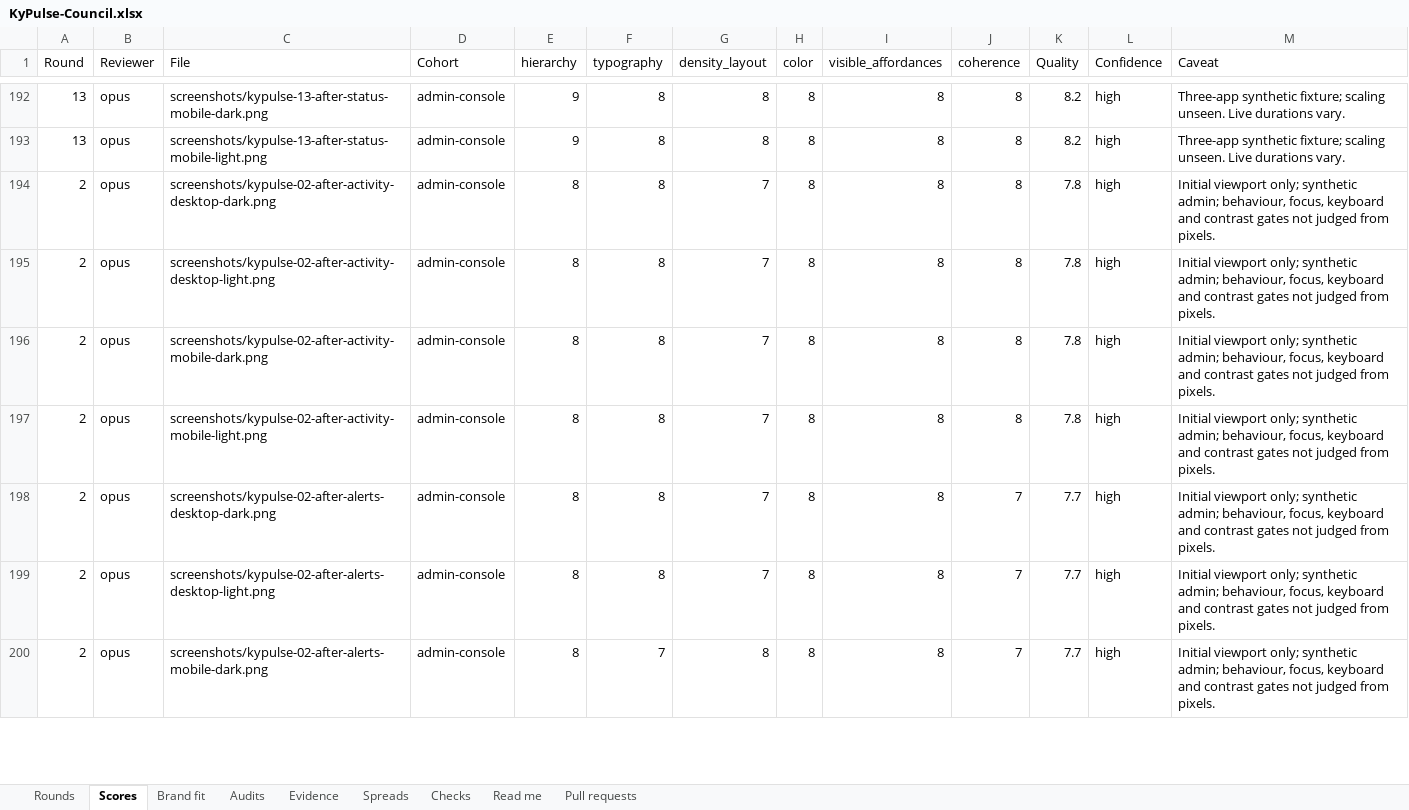
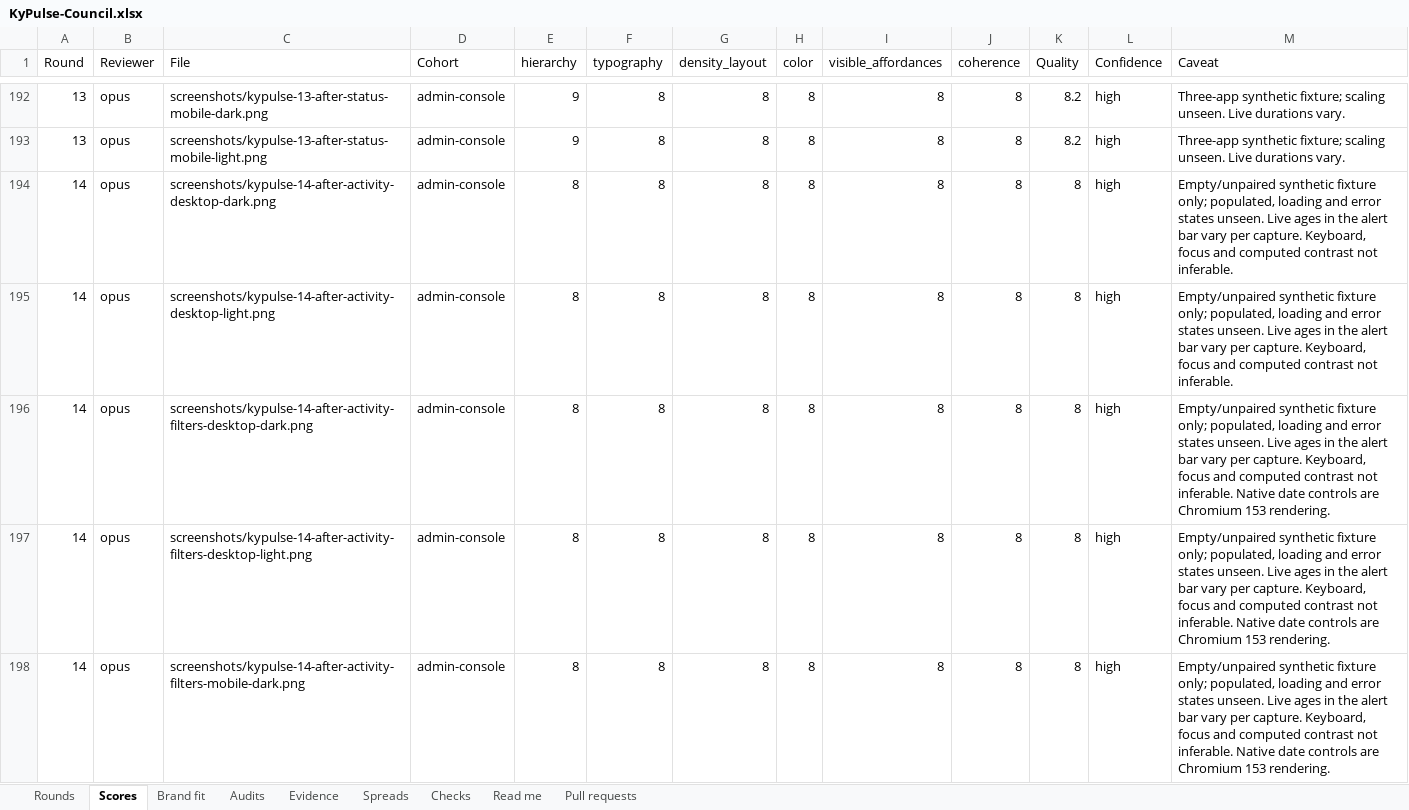
Before and after one commit to Busnes-app/KyPulse-server, an Excel workbook: docs/ui-pulse-eight/KyPulse-Council.xlsx, sheet Scores, drawn as a sheet; only a part is shown, gaps mark what is left out; the shorter side is filled out with more unchanged rows; values as stored, in another font and other column widths than the file's, no borders; the diff covers the shown part only; the diff names each change by its address in the sheet, - before the commit and + after, or states it on an @@ line.

```diff
--- a/docs/ui-pulse-eight/KyPulse-Council.xlsx (sheet Scores)
+++ b/docs/ui-pulse-eight/KyPulse-Council.xlsx (sheet Scores)
+row 194: 14 | opus | screenshots/kypulse-14-after-activity-desktop-dark.png | admin-console | 8 | 8 | 8 | 8 | 8 | 8 | 8 | high | Empty/unpaired synthetic fixture only; populated, loading and error states unseen. Live ages in the alert bar vary per capture. Keyboard, focus and computed contrast not inferable.
+row 195: 14 | opus | screenshots/kypulse-14-after-activity-desktop-light.png | admin-console | 8 | 8 | 8 | 8 | 8 | 8 | 8 | high | Empty/unpaired synthetic fixture only; populated, loading and error states unseen. Live ages in the alert bar vary per capture. Keyboard, focus and computed contrast not inferable.
+row 196: 14 | opus | screenshots/kypulse-14-after-activity-filters-desktop-dark.png | admin-console | 8 | 8 | 8 | 8 | 8 | 8 | 8 | high | Empty/unpaired synthetic fixture only; populated, loading and error states unseen. Live ages in the alert bar vary per capture. Keyboard, focus and computed contrast not inferable. Native date controls are Chromium 153 rendering.
+row 197: 14 | opus | screenshots/kypulse-14-after-activity-filters-desktop-light.png | admin-console | 8 | 8 | 8 | 8 | 8 | 8 | 8 | high | Empty/unpaired synthetic fixture only; populated, loading and error states unseen. Live ages in the alert bar vary per capture. Keyboard, focus and computed contrast not inferable. Native date controls are Chromium 153 rendering.
+row 198: 14 | opus | screenshots/kypulse-14-after-activity-filters-mobile-dark.png | admin-console | 8 | 8 | 8 | 8 | 8 | 8 | 8 | high | Empty/unpaired synthetic fixture only; populated, loading and error states unseen. Live ages in the alert bar vary per capture. Keyboard, focus and computed contrast not inferable. Native date controls are Chromium 153 rendering.
```
Also changed, not shown: 75 added rows elsewhere in this sheet, sheet Spreads, sheet Brand fit, sheet Rounds, sheet Checks, sheet Audits, sheet Pull requests, 16 other files.
